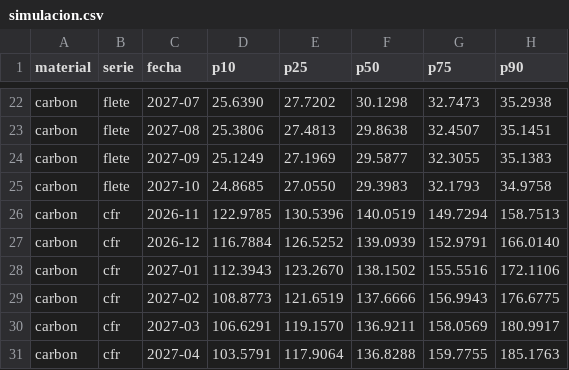
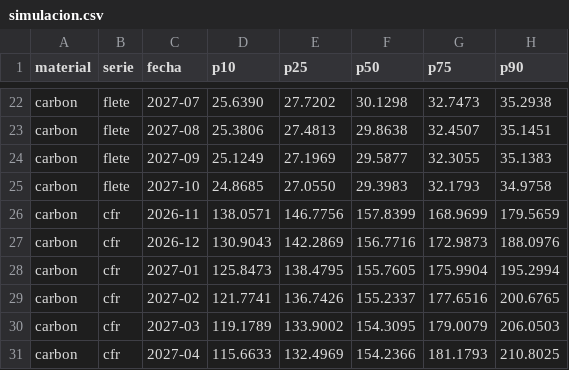
Before and after one commit to elpoppin2/AGENTE-PETROPERU-COMBUSTIBLES, a CSV file: reportes/carbon/simulacion.csv, drawn as a sheet; only a part is shown, gaps mark what is left out; the diff covers the shown part only.

```diff
--- a/reportes/carbon/simulacion.csv
+++ b/reportes/carbon/simulacion.csv
@@ -25,7 +25,7 @@ carbon,flete,2027-09,25.1249,27.1969,29.5877,32.3055,35.1383
 carbon,flete,2027-10,24.8685,27.0550,29.3983,32.1793,34.9758
-carbon,cfr,2026-11,122.9785,130.5396,140.0519,149.7294,158.7513
-carbon,cfr,2026-12,116.7884,126.5252,139.0939,152.9791,166.0140
-carbon,cfr,2027-01,112.3943,123.2670,138.1502,155.5516,172.1106
-carbon,cfr,2027-02,108.8773,121.6519,137.6666,156.9943,176.6775
-carbon,cfr,2027-03,106.6291,119.1570,136.9211,158.0569,180.9917
-carbon,cfr,2027-04,103.5791,117.9064,136.8288,159.7755,185.1763
+carbon,cfr,2026-11,138.0571,146.7756,157.8399,168.9699,179.5659
+carbon,cfr,2026-12,130.9043,142.2869,156.7716,172.9873,188.0976
+carbon,cfr,2027-01,125.8473,138.4795,155.7605,175.9904,195.2994
+carbon,cfr,2027-02,121.7741,136.7426,155.2337,177.6516,200.6765
+carbon,cfr,2027-03,119.1789,133.9002,154.3095,179.0079,206.0503
+carbon,cfr,2027-04,115.6633,132.4969,154.2366,181.1793,210.8025
```
Also changed, not shown: 90 edited cells elsewhere in this file, reportes/carbon/indicadores.csv, reportes/carbon/modelo_mensual.csv, 10 other files.
